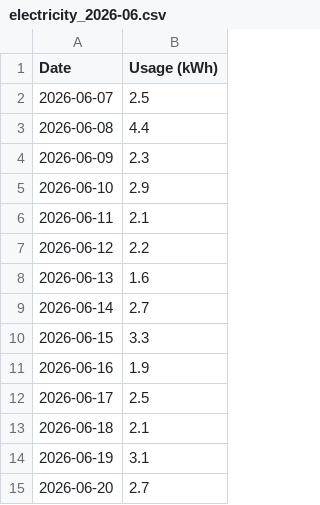
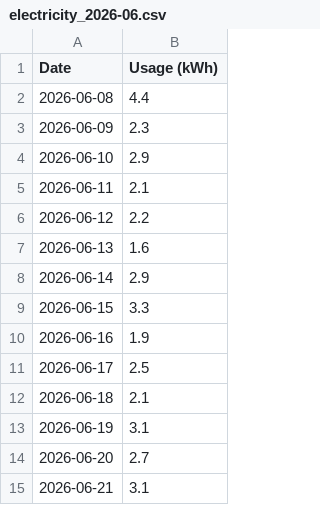
Before and after one commit to elelmokao/monitokyogas, a CSV file: backend/csv_store/electricity_2026-06.csv, drawn as a sheet.

```diff
--- a/backend/csv_store/electricity_2026-06.csv
+++ b/backend/csv_store/electricity_2026-06.csv
@@ -1,3 +1,2 @@
 Date,Usage (kWh)
-2026-06-07,2.5
 2026-06-08,4.4
@@ -8,3 +7,3 @@ Date,Usage (kWh)
 2026-06-13,1.6
-2026-06-14,2.7
+2026-06-14,2.9
 2026-06-15,3.3
@@ -15 +14,2 @@ Date,Usage (kWh)
 2026-06-20,2.7
+2026-06-21,3.1
```
